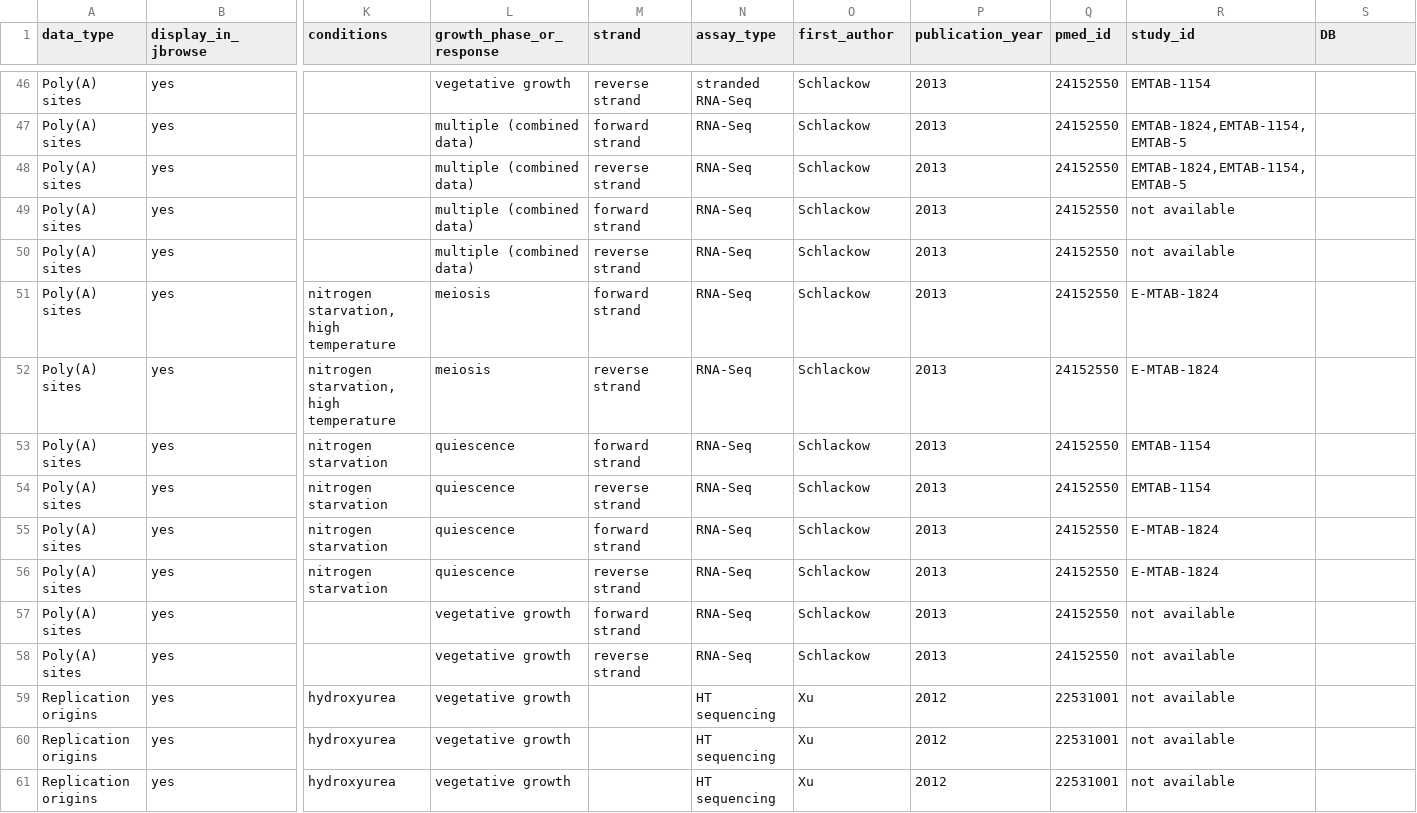
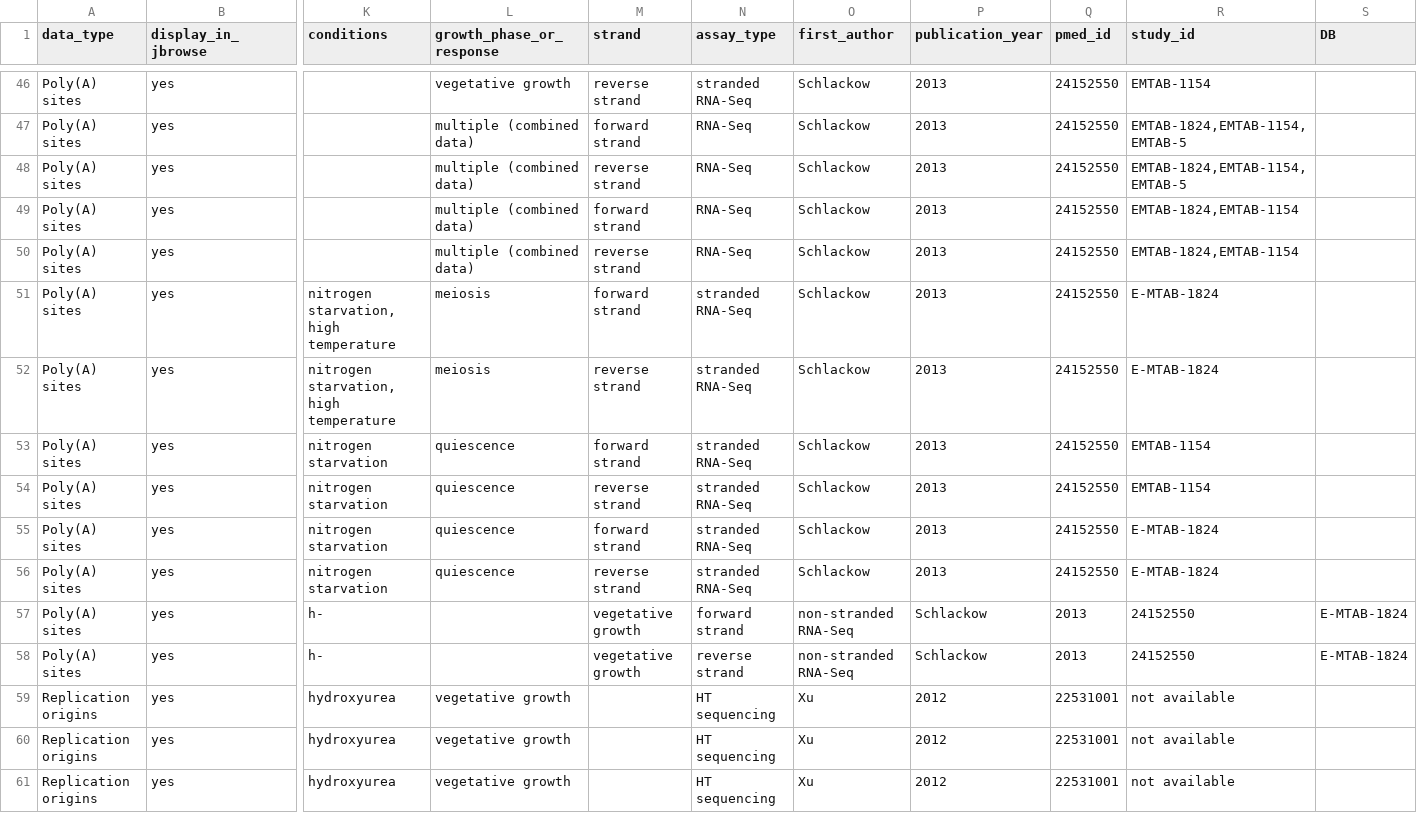
Before and after one commit to pombase/pombase-config, a CSV file: website/pombase_jbrowse_track_metadata.csv, drawn as a sheet; only a part is shown, gaps mark what is left out; removed rows and columns are numbered as before the commit, all else as after; rows hold the shown columns only; the diff names each change by its address in the sheet, - before the commit and + after, or states it on an @@ line.

Commit message:
Update pombase_jbrowse_track_metadata.csv

```diff
--- a/website/pombase_jbrowse_track_metadata.csv
+++ b/website/pombase_jbrowse_track_metadata.csv
-R49:R50 (study_id): not available
+R49:R50 (study_id): EMTAB-1824,EMTAB-1154
-N51:N56 (assay_type): RNA-Seq
+N51:N56 (assay_type): stranded RNA-Seq
-row 57: Poly(A) sites | yes |  | vegetative growth | forward strand | RNA-Seq | Schlackow | 2013 | 24152550 | not available
-row 58: Poly(A) sites | yes |  | vegetative growth | reverse strand | RNA-Seq | Schlackow | 2013 | 24152550 | not available
+row 57: Poly(A) sites | yes | h- |  | vegetative growth | forward strand | non-stranded RNA-Seq | Schlackow | 2013 | 24152550 | E-MTAB-1824
+row 58: Poly(A) sites | yes | h- |  | vegetative growth | reverse strand | non-stranded RNA-Seq | Schlackow | 2013 | 24152550 | E-MTAB-1824
```
